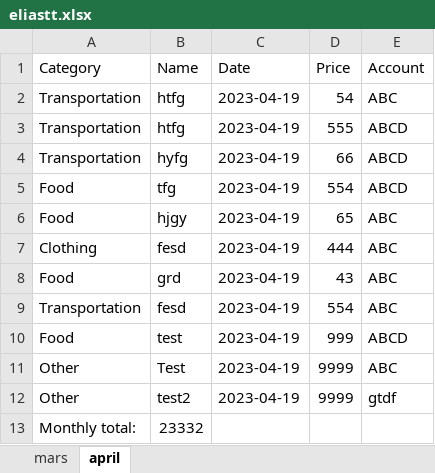
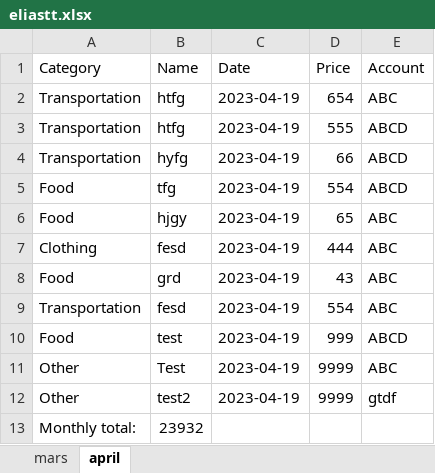
Before and after one commit to Eliastrana/PBS, an Excel workbook: src/main/resources/userfiles/eliastt/eliastt.xlsx, sheet april, drawn as a sheet; values as stored, in another font and other column widths than the file's, no borders; the diff names each change by its address in the sheet, - before the commit and + after, or states it on an @@ line.

```diff
--- a/src/main/resources/userfiles/eliastt/eliastt.xlsx (sheet april)
+++ b/src/main/resources/userfiles/eliastt/eliastt.xlsx (sheet april)
-D2 (Price): 54
+D2 (Price): 654
-B13 (Name): 23332
+B13 (Name): 23932
```
Also changed, not shown: 31 other files.
